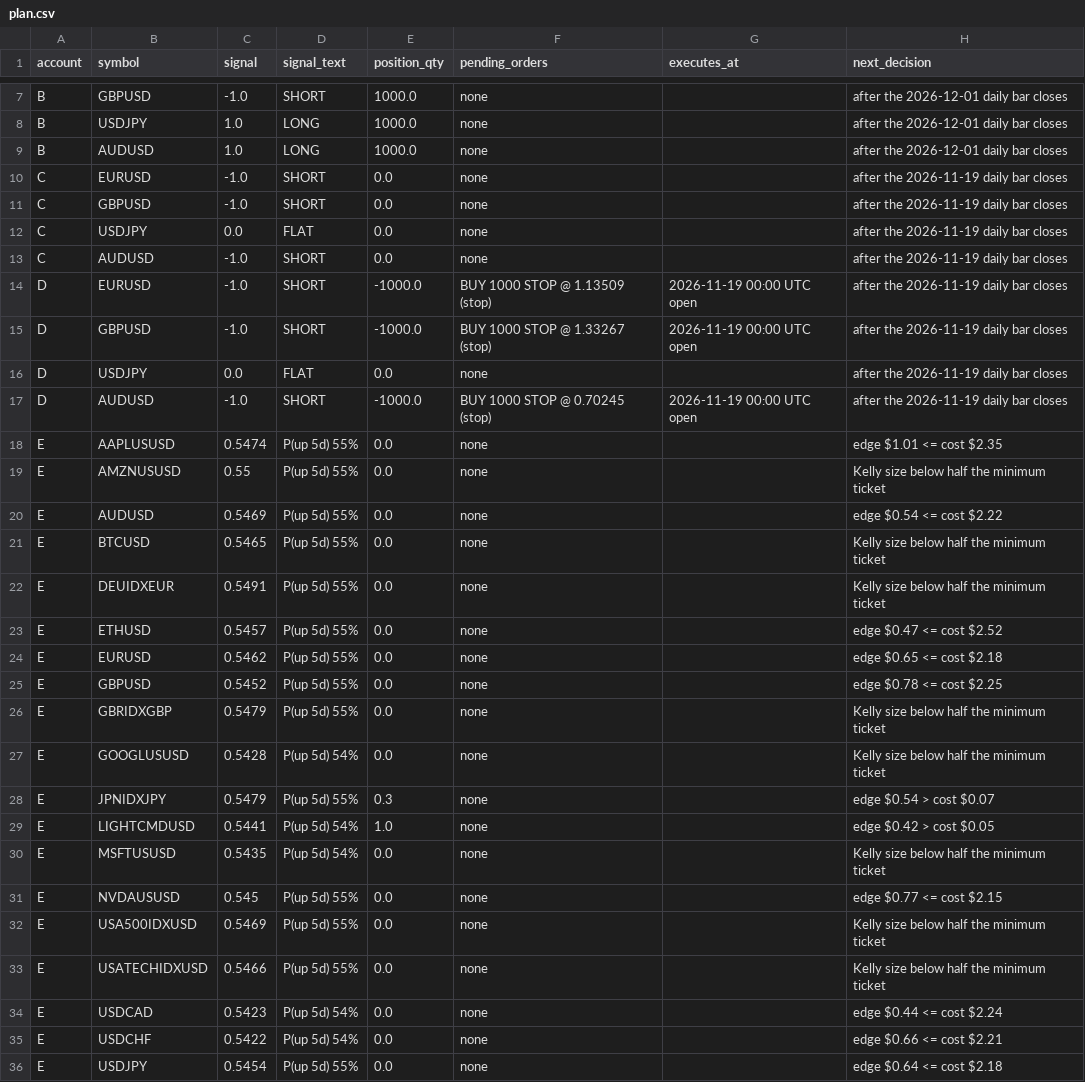
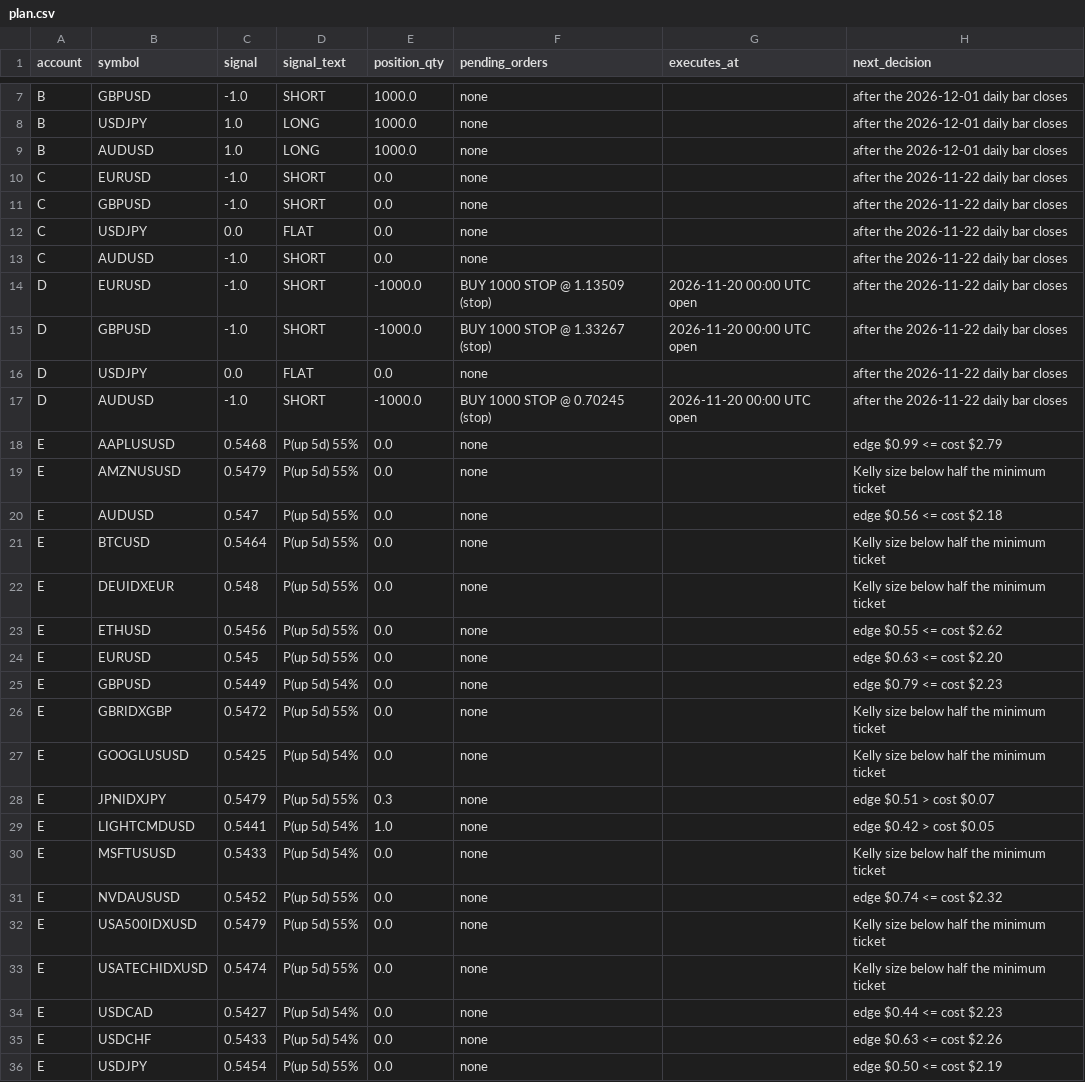
Before and after one commit to Samettutuncu33/Project-Atlantis, a CSV file: live/out/plan.csv, drawn as a sheet; only a part is shown, gaps mark what is left out; the diff covers the shown part only.

```diff
--- a/live/out/plan.csv
+++ b/live/out/plan.csv
@@ -9,28 +9,28 @@ B,USDJPY,1.0,LONG,1000.0,none,,after the 2026-12-01 daily bar closes
 B,AUDUSD,1.0,LONG,1000.0,none,,after the 2026-12-01 daily bar closes
-C,EURUSD,-1.0,SHORT,0.0,none,,after the 2026-11-19 daily bar closes
-C,GBPUSD,-1.0,SHORT,0.0,none,,after the 2026-11-19 daily bar closes
-C,USDJPY,0.0,FLAT,0.0,none,,after the 2026-11-19 daily bar closes
-C,AUDUSD,-1.0,SHORT,0.0,none,,after the 2026-11-19 daily bar closes
-D,EURUSD,-1.0,SHORT,-1000.0,BUY 1000 STOP @ 1.13509 (stop),2026-11-19 00:00 UTC open,after the 2026-11-19 daily bar closes
-D,GBPUSD,-1.0,SHORT,-1000.0,BUY 1000 STOP @ 1.33267 (stop),2026-11-19 00:00 UTC open,after the 2026-11-19 daily bar closes
-D,USDJPY,0.0,FLAT,0.0,none,,after the 2026-11-19 daily bar closes
-D,AUDUSD,-1.0,SHORT,-1000.0,BUY 1000 STOP @ 0.70245 (stop),2026-11-19 00:00 UTC open,after the 2026-11-19 daily bar closes
-E,AAPLUSUSD,0.5474,P(up 5d) 55%,0.0,none,,edge $1.01 <= cost $2.35
-E,AMZNUSUSD,0.55,P(up 5d) 55%,0.0,none,,Kelly size below half the minimum ticket
-E,AUDUSD,0.5469,P(up 5d) 55%,0.0,none,,edge $0.54 <= cost $2.22
-E,BTCUSD,0.5465,P(up 5d) 55%,0.0,none,,Kelly size below half the minimum ticket
-E,DEUIDXEUR,0.5491,P(up 5d) 55%,0.0,none,,Kelly size below half the minimum ticket
-E,ETHUSD,0.5457,P(up 5d) 55%,0.0,none,,edge $0.47 <= cost $2.52
-E,EURUSD,0.5462,P(up 5d) 55%,0.0,none,,edge $0.65 <= cost $2.18
-E,GBPUSD,0.5452,P(up 5d) 55%,0.0,none,,edge $0.78 <= cost $2.25
-E,GBRIDXGBP,0.5479,P(up 5d) 55%,0.0,none,,Kelly size below half the minimum ticket
-E,GOOGLUSUSD,0.5428,P(up 5d) 54%,0.0,none,,Kelly size below half the minimum ticket
-E,JPNIDXJPY,0.5479,P(up 5d) 55%,0.3,none,,edge $0.54 > cost $0.07
+C,EURUSD,-1.0,SHORT,0.0,none,,after the 2026-11-22 daily bar closes
+C,GBPUSD,-1.0,SHORT,0.0,none,,after the 2026-11-22 daily bar closes
+C,USDJPY,0.0,FLAT,0.0,none,,after the 2026-11-22 daily bar closes
+C,AUDUSD,-1.0,SHORT,0.0,none,,after the 2026-11-22 daily bar closes
+D,EURUSD,-1.0,SHORT,-1000.0,BUY 1000 STOP @ 1.13509 (stop),2026-11-20 00:00 UTC open,after the 2026-11-22 daily bar closes
+D,GBPUSD,-1.0,SHORT,-1000.0,BUY 1000 STOP @ 1.33267 (stop),2026-11-20 00:00 UTC open,after the 2026-11-22 daily bar closes
+D,USDJPY,0.0,FLAT,0.0,none,,after the 2026-11-22 daily bar closes
+D,AUDUSD,-1.0,SHORT,-1000.0,BUY 1000 STOP @ 0.70245 (stop),2026-11-20 00:00 UTC open,after the 2026-11-22 daily bar closes
+E,AAPLUSUSD,0.5468,P(up 5d) 55%,0.0,none,,edge $0.99 <= cost $2.79
+E,AMZNUSUSD,0.5479,P(up 5d) 55%,0.0,none,,Kelly size below half the minimum ticket
+E,AUDUSD,0.547,P(up 5d) 55%,0.0,none,,edge $0.56 <= cost $2.18
+E,BTCUSD,0.5464,P(up 5d) 55%,0.0,none,,Kelly size below half the minimum ticket
+E,DEUIDXEUR,0.548,P(up 5d) 55%,0.0,none,,Kelly size below half the minimum ticket
+E,ETHUSD,0.5456,P(up 5d) 55%,0.0,none,,edge $0.55 <= cost $2.62
+E,EURUSD,0.545,P(up 5d) 55%,0.0,none,,edge $0.63 <= cost $2.20
+E,GBPUSD,0.5449,P(up 5d) 54%,0.0,none,,edge $0.79 <= cost $2.23
+E,GBRIDXGBP,0.5472,P(up 5d) 55%,0.0,none,,Kelly size below half the minimum ticket
+E,GOOGLUSUSD,0.5425,P(up 5d) 54%,0.0,none,,Kelly size below half the minimum ticket
+E,JPNIDXJPY,0.5479,P(up 5d) 55%,0.3,none,,edge $0.51 > cost $0.07
 E,LIGHTCMDUSD,0.5441,P(up 5d) 54%,1.0,none,,edge $0.42 > cost $0.05
-E,MSFTUSUSD,0.5435,P(up 5d) 54%,0.0,none,,Kelly size below half the minimum ticket
-E,NVDAUSUSD,0.545,P(up 5d) 55%,0.0,none,,edge $0.77 <= cost $2.15
-E,USA500IDXUSD,0.5469,P(up 5d) 55%,0.0,none,,Kelly size below half the minimum ticket
-E,USATECHIDXUSD,0.5466,P(up 5d) 55%,0.0,none,,Kelly size below half the minimum ticket
-E,USDCAD,0.5423,P(up 5d) 54%,0.0,none,,edge $0.44 <= cost $2.24
-E,USDCHF,0.5422,P(up 5d) 54%,0.0,none,,edge $0.66 <= cost $2.21
-E,USDJPY,0.5454,P(up 5d) 55%,0.0,none,,edge $0.64 <= cost $2.18
+E,MSFTUSUSD,0.5433,P(up 5d) 54%,0.0,none,,Kelly size below half the minimum ticket
+E,NVDAUSUSD,0.5452,P(up 5d) 55%,0.0,none,,edge $0.74 <= cost $2.32
+E,USA500IDXUSD,0.5479,P(up 5d) 55%,0.0,none,,Kelly size below half the minimum ticket
+E,USATECHIDXUSD,0.5474,P(up 5d) 55%,0.0,none,,Kelly size below half the minimum ticket
+E,USDCAD,0.5427,P(up 5d) 54%,0.0,none,,edge $0.44 <= cost $2.23
+E,USDCHF,0.5433,P(up 5d) 54%,0.0,none,,edge $0.63 <= cost $2.26
+E,USDJPY,0.5454,P(up 5d) 55%,0.0,none,,edge $0.50 <= cost $2.19
```
Also changed, not shown: 5 removed rows and 66 edited cells elsewhere in this file, live/out/agents.csv, live/out/equity.csv, 35 other files.
